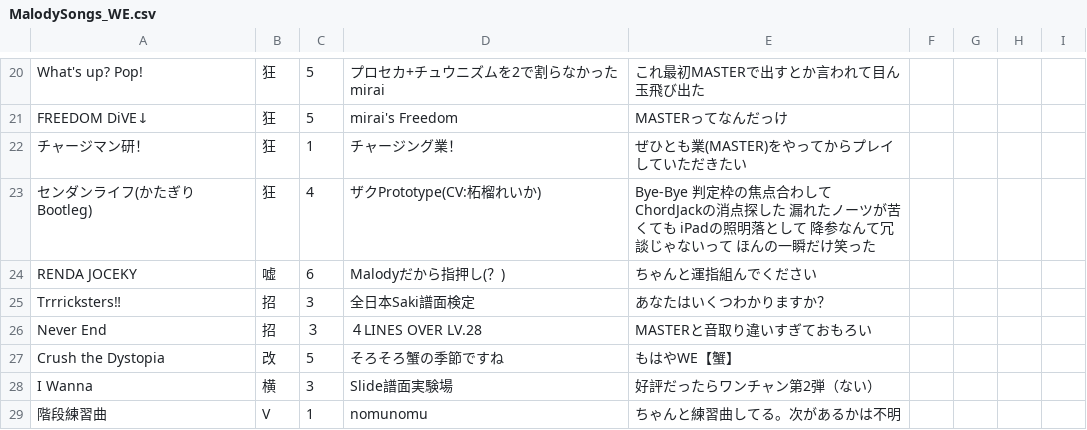
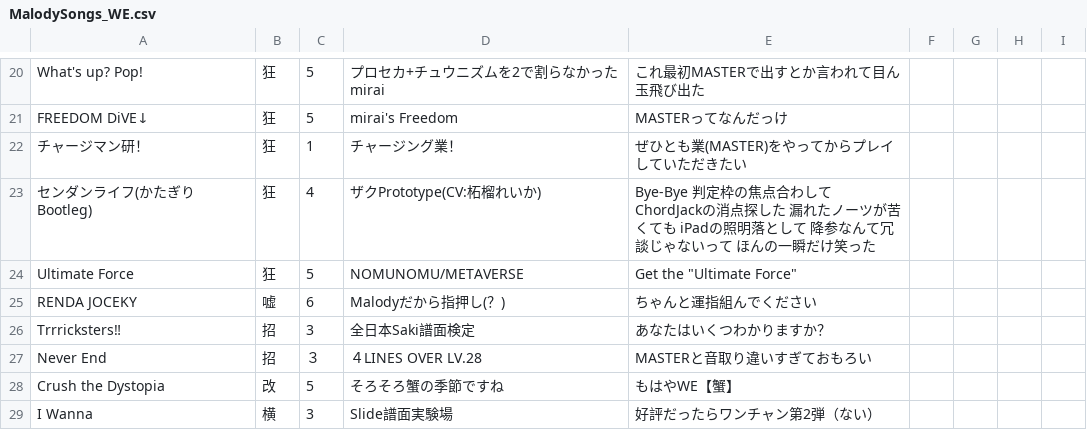
Before and after one commit to Onigiri1360/MalodyRandomBot, a CSV file: MalodySongs_WE.csv, drawn as a sheet; only a part is shown, gaps mark what is left out; the shorter side is filled out with more unchanged rows; the diff names each change by its address in the sheet, - before the commit and + after, or states it on an @@ line.

Commit message:
Update MalodySongs_WE.csv with new song entries
Added new entries to the MalodySongs_WE.csv file, including various song details and adjustments.

```diff
--- a/MalodySongs_WE.csv
+++ b/MalodySongs_WE.csv
+row 24: Ultimate Force | 狂 | 5 | NOMUNOMU/METAVERSE | Get the "Ultimate Force"
```
